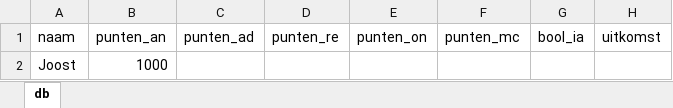
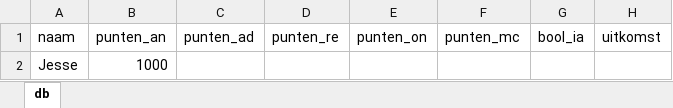
Before and after one commit to dusthijsvdh/SortingHat, an Excel workbook: db/db.xlsx, sheet db, drawn as a sheet; values as stored, in another font and other column widths than the file's, no borders; the diff names each change by its address in the sheet, - before the commit and + after, or states it on an @@ line.

```diff
--- a/db/db.xlsx (sheet db)
+++ b/db/db.xlsx (sheet db)
-A2 (naam): Joost
+A2 (naam): Jesse
```
Also changed, not shown: 3 other files.
